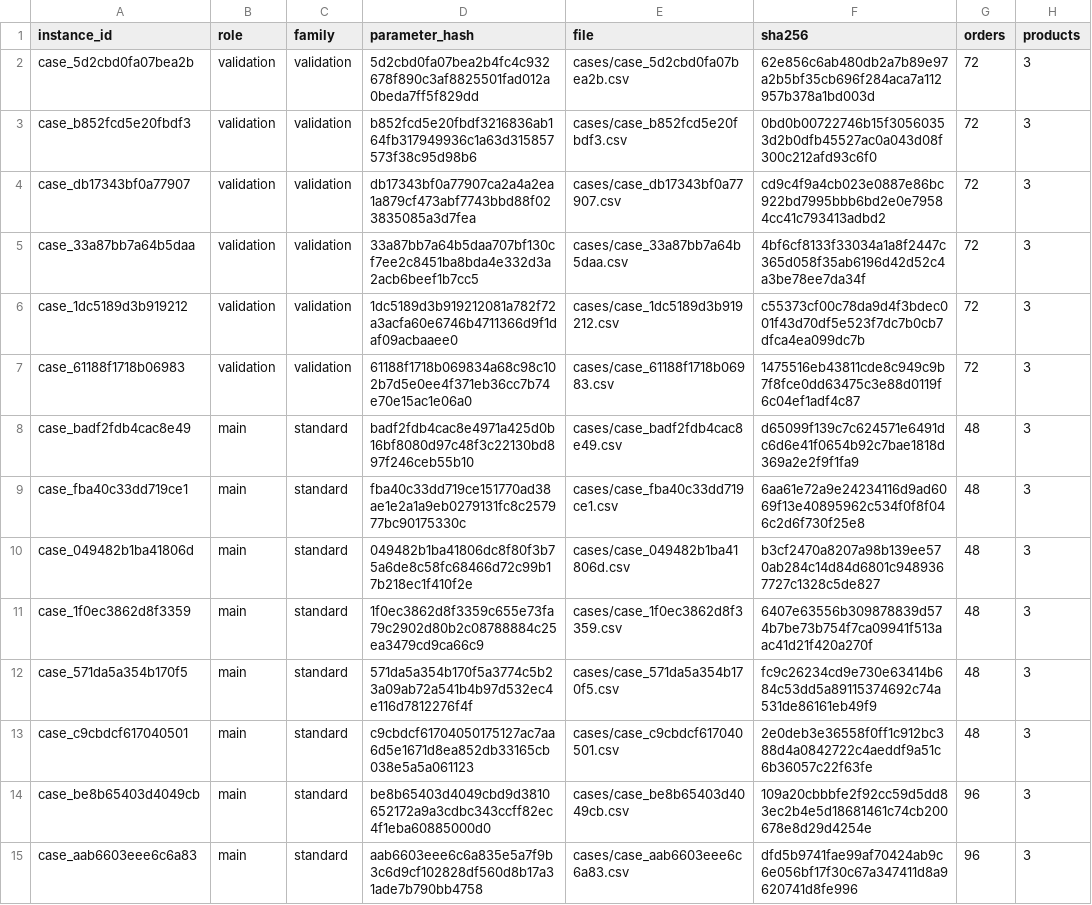
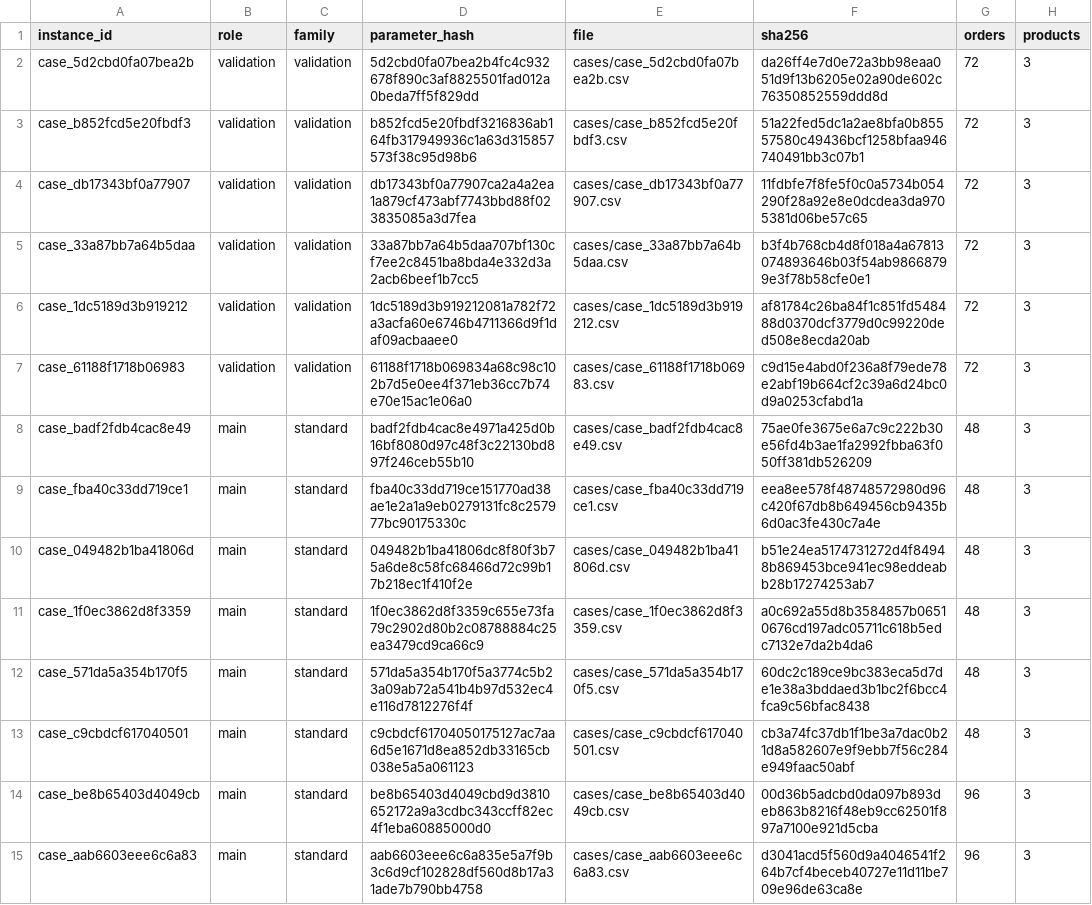
Before and after one commit to Linshan-Ding/Yuhao_Zhu_HGNN_Fluid_FFJSP, a CSV file: data/instances/fixed/index.csv, drawn as a sheet; only a part is shown; the diff covers the shown part only; the diff names each change by its address in the sheet, - before the commit and + after, or states it on an @@ line.

```diff
--- a/data/instances/fixed/index.csv
+++ b/data/instances/fixed/index.csv
-F2 (sha256): 62e856c6ab480db2a7b89e97a2b5bf35cb696f284aca7a112957b378a1bd003d
+F2 (sha256): da26ff4e7d0e72a3bb98eaa051d9f13b6205e02a90de602c76350852559ddd8d
-F3 (sha256): 0bd0b00722746b15f30560353d2b0dfb45527ac0a043d08f300c212afd93c6f0
+F3 (sha256): 51a22fed5dc1a2ae8bfa0b85557580c49436bcf1258bfaa946740491bb3c07b1
-F4 (sha256): cd9c4f9a4cb023e0887e86bc922bd7995bbb6bd2e0e79584cc41c793413adbd2
+F4 (sha256): 11fdbfe7f8fe5f0c0a5734b054290f28a92e8e0dcdea3da9705381d06be57c65
-F5 (sha256): 4bf6cf8133f33034a1a8f2447c365d058f35ab6196d42d52c4a3be78ee7da34f
+F5 (sha256): b3f4b768cb4d8f018a4a67813074893646b03f54ab98668799e3f78b58cfe0e1
-F6 (sha256): c55373cf00c78da9d4f3bdec001f43d70df5e523f7dc7b0cb7dfca4ea099dc7b
+F6 (sha256): af81784c26ba84f1c851fd548488d0370dcf3779d0c99220ded508e8ecda20ab
-F7 (sha256): 1475516eb43811cde8c949c9b7f8fce0dd63475c3e88d0119f6c04ef1adf4c87
+F7 (sha256): c9d15e4abd0f236a8f79ede78e2abf19b664cf2c39a6d24bc0d9a0253cfabd1a
-F8 (sha256): d65099f139c7c624571e6491dc6d6e41f0654b92c7bae1818d369a2e2f9f1fa9
+F8 (sha256): 75ae0fe3675e6a7c9c222b30e56fd4b3ae1fa2992fbba63f050ff381db526209
-F9 (sha256): 6aa61e72a9e24234116d9ad6069f13e40895962c534f0f8f046c2d6f730f25e8
+F9 (sha256): eea8ee578f48748572980d96c420f67db8b649456cb9435b6d0ac3fe430c7a4e
-F10 (sha256): b3cf2470a8207a98b139ee570ab284c14d84d6801c9489367727c1328c5de827
+F10 (sha256): b51e24ea5174731272d4f84948b869453bce941ec98eddeabb28b17274253ab7
-F11 (sha256): 6407e63556b309878839d574b7be73b754f7ca09941f513aac41d21f420a270f
+F11 (sha256): a0c692a55d8b3584857b06510676cd197adc05711c618b5edc7132e7da2b4da6
-F12 (sha256): fc9c26234cd9e730e63414b684c53dd5a89115374692c74a531de86161eb49f9
+F12 (sha256): 60dc2c189ce9bc383eca5d7de1e38a3bddaed3b1bc2f6bcc4fca9c56bfac8438
-F13 (sha256): 2e0deb3e36558f0ff1c912bc388d4a0842722c4aeddf9a51c6b36057c22f63fe
+F13 (sha256): cb3a74fc37db1f1be3a7dac0b21d8a582607e9f9ebb7f56c284e949faac50abf
-F14 (sha256): 109a20cbbbfe2f92cc59d5dd83ec2b4e5d18681461c74cb200678e8d29d4254e
+F14 (sha256): 00d36b5adcbd0da097b893deb863b8216f48eb9cc62501f897a7100e921d5cba
-F15 (sha256): dfd5b9741fae99af70424ab9c6e056bf17f30c67a347411d8a9620741d8fe996
+F15 (sha256): d3041acd5f560d9a4046541f264b7cf4beceb40727e11d11be709e96de63ca8e
```
Also changed, not shown: 36 edited cells elsewhere in this file, 44 other files.
